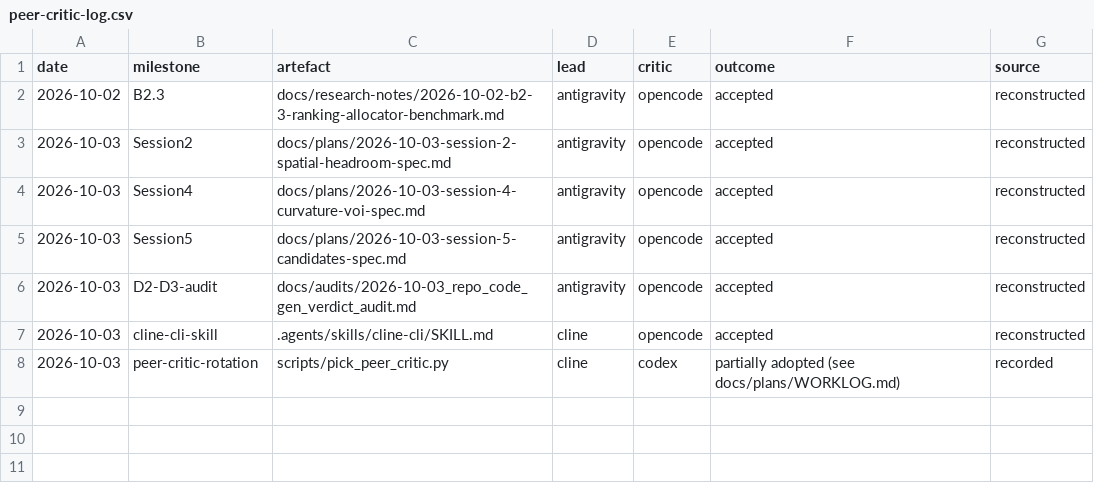
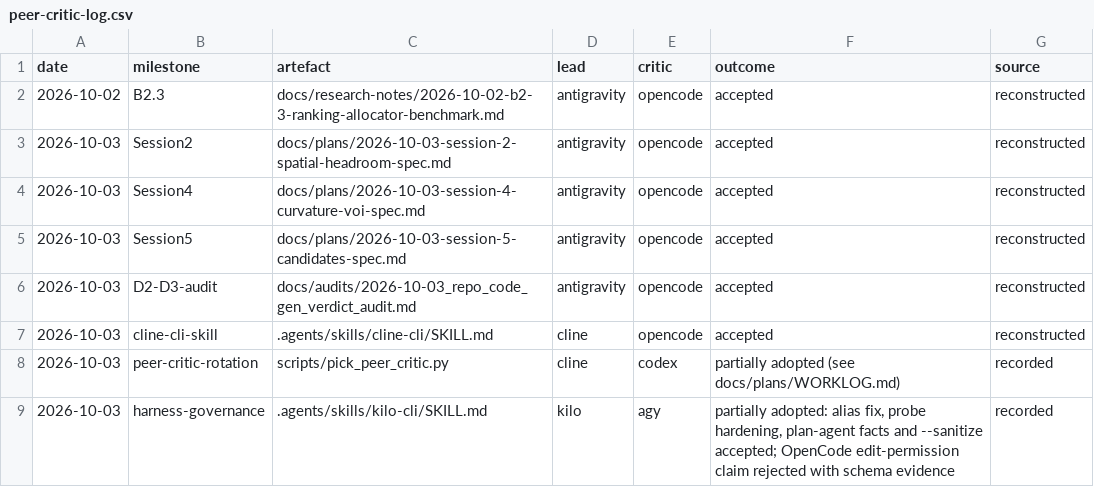
Before and after one commit to ROMUSKING/para_001, a CSV file: docs/plans/peer-critic-log.csv, drawn as a sheet; the diff names each change by its address in the sheet, - before the commit and + after, or states it on an @@ line.

Commit message:
Add the kilo-cli skill and widen the decision-critic rotation
Register Kilo Code across the harness (AGENTS.md, README.md,
harness/README.md, manifest) and add .agents/skills/kilo-cli/SKILL.md so any
agent — or a script — can launch separate Kilo instances: `kilo run`
headless, --format json capture, --agent plan for review-only work, session
continue/fork/export/import, `kilo worktree` isolation, .kilo/agent/*.md
subagents, and safe subprocess invocation. Every flag is measured against the
installed CLI 7.8.3.

kilo.json (hand-written) mirrors .claude/settings.json and opencode.json:
ask before commit/push/pip install, deny force-push, hard reset and rm -rf
matched on the dangerous token rather than one spelling, deny credential reads
at any depth, deny edits to harness-generated paths. tests/test_harness.py
derives the deny set from the manifest and resolves patterns last-match-wins.

Fix three ways the rotation failed to reach a working critic:
- `--available` probed PATH only, so a launcher that cannot run looked
  installed. It now probes `--version` (stdin closed, 10s), and searches
  version-manager dirs too: copilot and cline are nvm CLIs that a
  non-interactive shell never sees, and a Windows npm shim shadowed the
  working cline. All six agents now report installed.
- `--exclude antigravity` did not exclude `agy`, because the log records
  every lead as `antigravity` while the pool key is `agy`, so Antigravity
  could review its own work. Aliases are canonicalised on read, write and
  exclude.
- the OpenCode critic command ran with --auto and no read-only agent.
  opencode.json now defines a `critic` primary agent with edit: * deny
  (verified via `opencode debug agents`).

Peer review by agy (--mode=plan, exit 0) drove the alias fix, the probe
hardening, the measured `plan` rules and `kilo export --sanitize`; its claim
that OpenCode has no permission.edit was rejected against OpenCode's schema.

harness/check.py --base origin/main: 7/7.

```diff
--- a/docs/plans/peer-critic-log.csv
+++ b/docs/plans/peer-critic-log.csv
+row 9: 2026-10-03 | harness-governance | .agents/skills/kilo-cli/SKILL.md | kilo | agy | partially adopted: alias fix, probe hardening, plan-agent facts and --sanitize accepted; OpenCode edit-permission claim rejected with schema evidence | recorded
```
Also changed, not shown: 18 other files.
